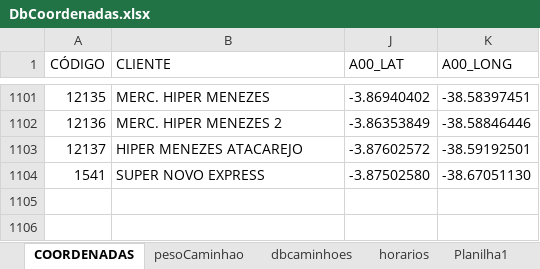
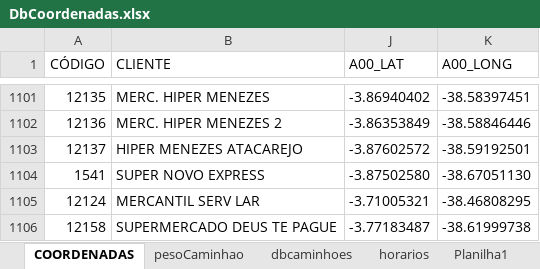
Before and after one commit to NicolasSimoes/MapaCaminhoesOtimizado, an Excel workbook: DbCoordenadas.xlsx, sheet COORDENADAS, drawn as a sheet; only a part is shown, gaps mark what is left out; values as stored, in another font and other column widths than the file's, no borders; table styles not drawn; the diff names each change by its address in the sheet, - before the commit and + after, or states it on an @@ line.

```diff
--- a/DbCoordenadas.xlsx (sheet COORDENADAS)
+++ b/DbCoordenadas.xlsx (sheet COORDENADAS)
+row 1105: 12124 | MERCANTIL SERV LAR | -3.71005321 | -38.46808295
+row 1106: 12158 | SUPERMERCADO DEUS TE PAGUE | -3.77183487 | -38.61999738
```
Also changed, not shown: sheet dbcaminhoes, sheet horarios, formulas that keep their value, 2 other files.
